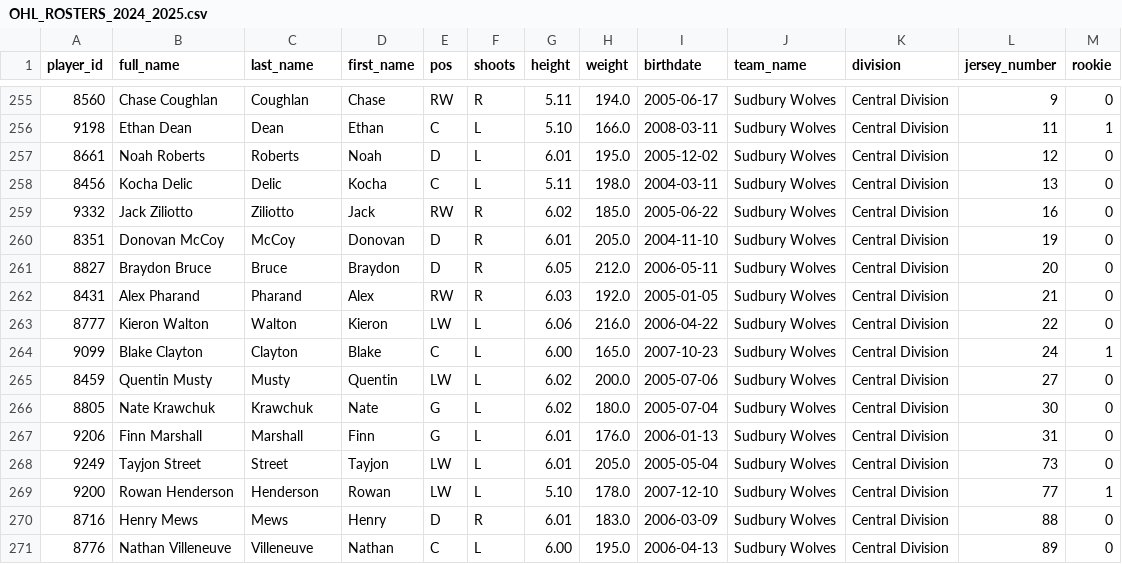
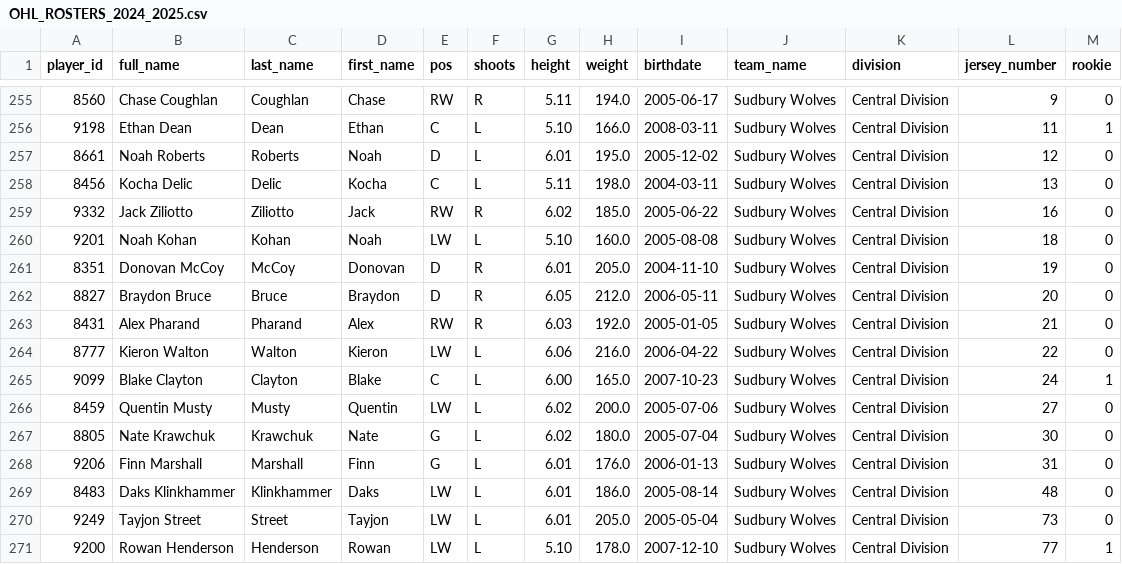
Before and after one commit to NoahCornish/ohlpredictor, a CSV file: docs/OHL_ROSTERS/OHL_ROSTERS_2024_2025.csv, drawn as a sheet; only a part is shown, gaps mark what is left out; the shorter side is filled out with more unchanged rows; the diff names each change by its address in the sheet, - before the commit and + after, or states it on an @@ line.

```diff
--- a/docs/OHL_ROSTERS/OHL_ROSTERS_2024_2025.csv
+++ b/docs/OHL_ROSTERS/OHL_ROSTERS_2024_2025.csv
+row 260: 9201 | Noah Kohan | Kohan | Noah | LW | L | 5.10 | 160.0 | 2005-08-08 | Sudbury Wolves | Central Division | 18 | 0
+row 269: 8483 | Daks Klinkhammer | Klinkhammer | Daks | LW | L | 6.01 | 186.0 | 2005-08-14 | Sudbury Wolves | Central Division | 48 | 0
```
Also changed, not shown: docs/OHL_ROSTERS/Sudbury_Wolves.csv, docs/OHL_STATS/LeagueStats_2024_2025.csv, 11 other files.
